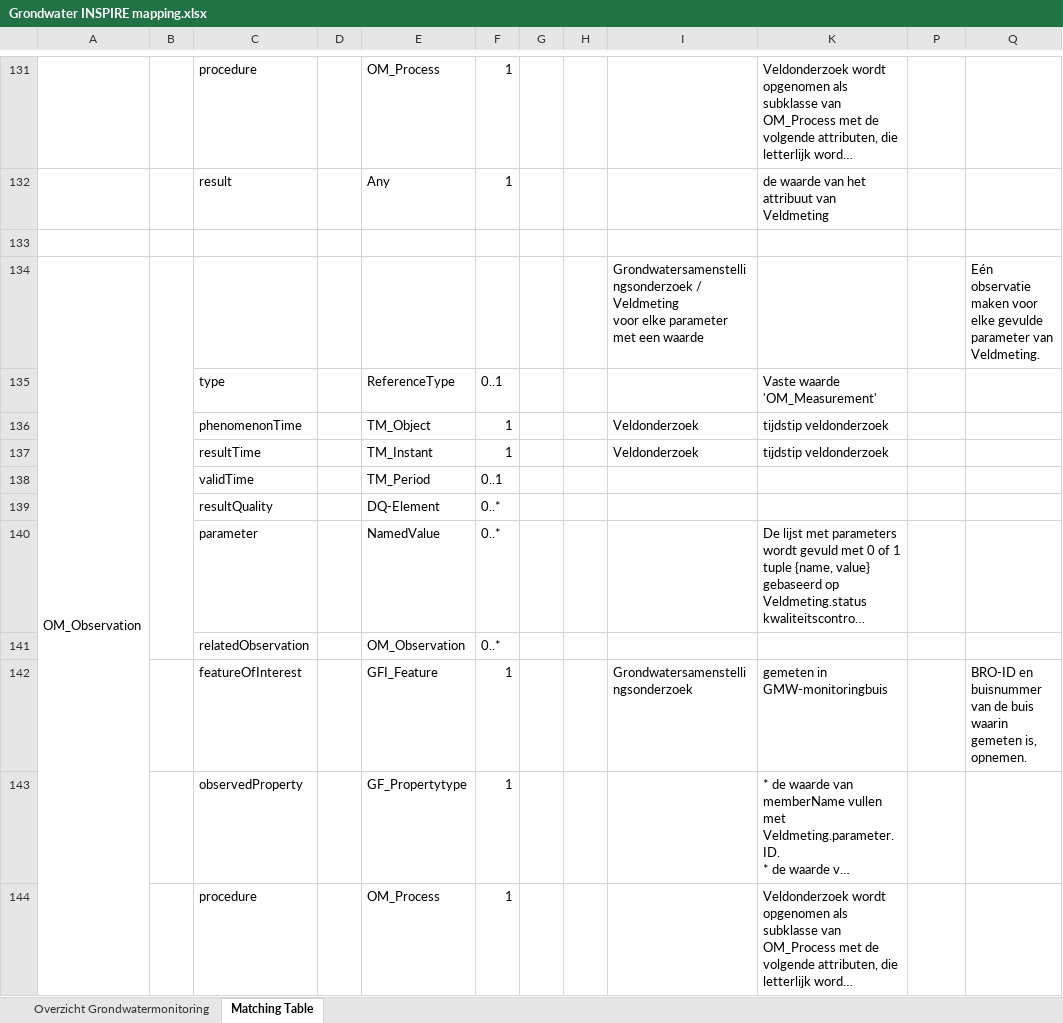
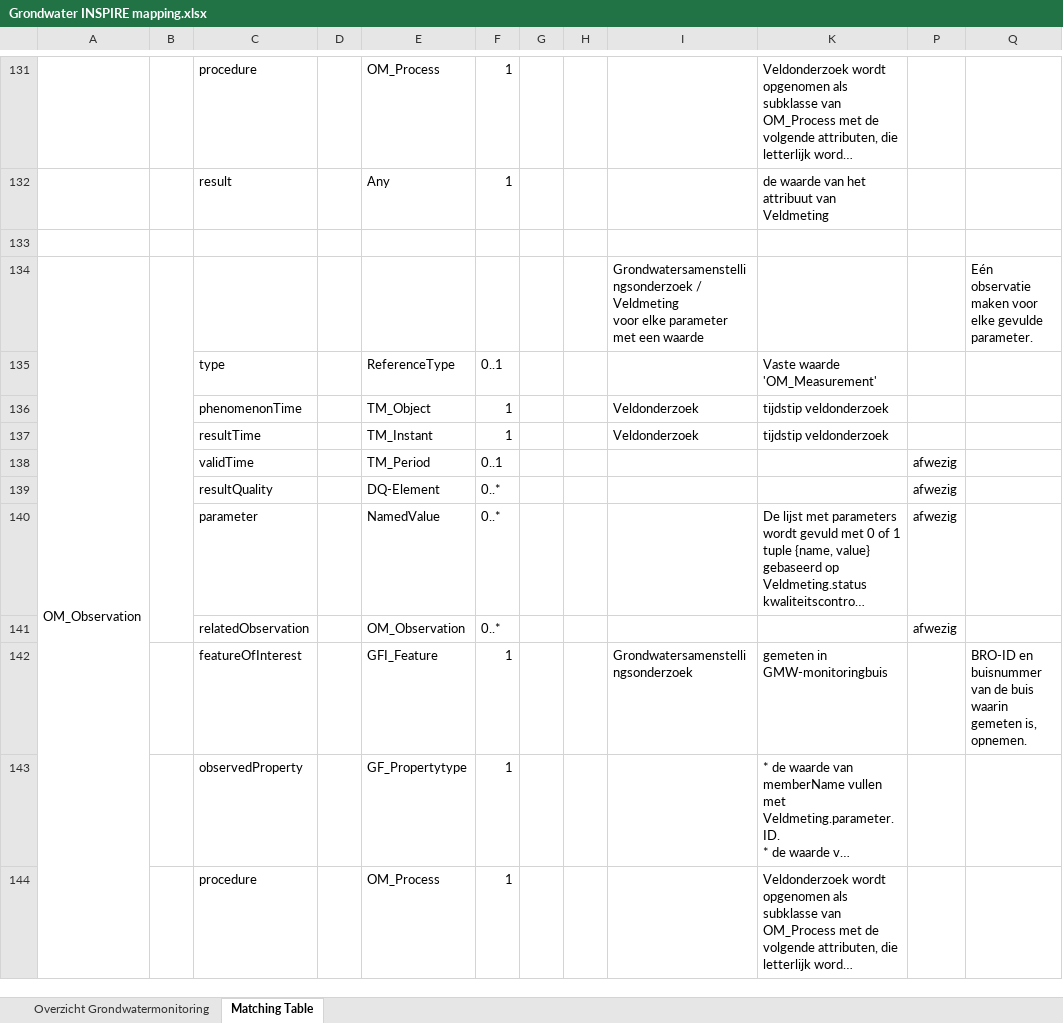
Before and after one commit to BROprogramma/GAR, an Excel workbook: INSPIRE/Grondwater INSPIRE mapping.xlsx, sheet Matching Table, drawn as a sheet; only a part is shown, gaps mark what is left out; long unchanged cells end in …; values as stored, in another font and other column widths than the file's, no cell formats; the diff covers the shown part only; the diff names each change by its address in the sheet, - before the commit and + after, or states it on an @@ line.

```diff
--- a/INSPIRE/Grondwater INSPIRE mapping.xlsx (sheet Matching Table)
+++ b/INSPIRE/Grondwater INSPIRE mapping.xlsx (sheet Matching Table)
-A134:A146 merged
+A134:A145 merged
-Q134: …elke gevulde parameter van Veldmeting.
+Q134: …elke gevulde parameter.
-P138:P141: (empty)
+P138:P141: afwezig
```
Also changed, not shown: 1 removed row and 87 edited cells elsewhere in this sheet, cell formats.
